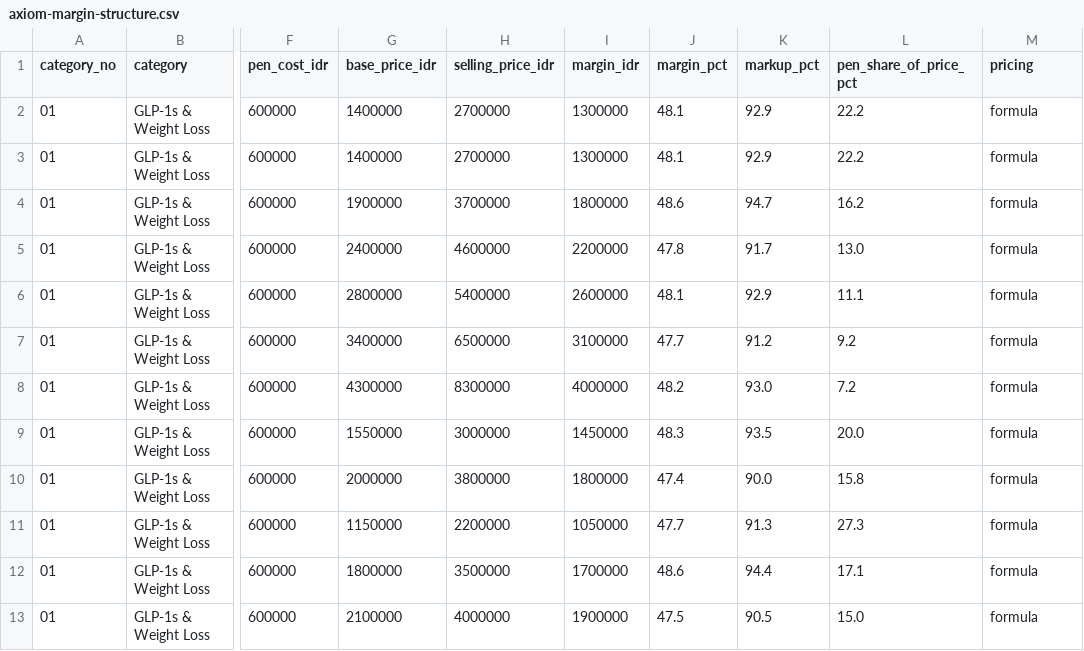
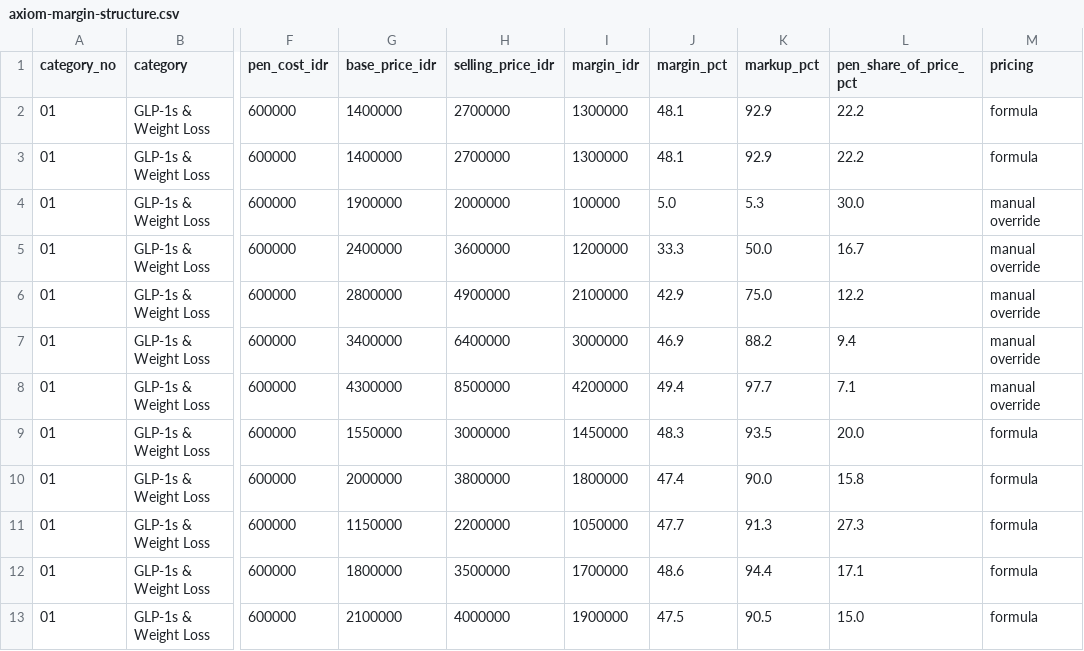
Before and after one commit to aeroaswar/axiom, a CSV file: business-proposal/data/axiom-margin-structure.csv, drawn as a sheet; only a part is shown, gaps mark what is left out; the diff names each change by its address in the sheet, - before the commit and + after, or states it on an @@ line.

```diff
--- a/business-proposal/data/axiom-margin-structure.csv
+++ b/business-proposal/data/axiom-margin-structure.csv
-H4 (selling_price_idr): 3700000
+H4 (selling_price_idr): 2000000
-I4 (margin_idr): 1800000
+I4 (margin_idr): 100000
-J4 (margin_pct): 48.6
+J4 (margin_pct): 5.0
-K4 (markup_pct): 94.7
+K4 (markup_pct): 5.3
-L4 (pen_share_of_price_pct): 16.2
+L4 (pen_share_of_price_pct): 30.0
-M4:M8 (pricing): formula
+M4:M8 (pricing): manual override
-H5 (selling_price_idr): 4600000
+H5 (selling_price_idr): 3600000
-I5 (margin_idr): 2200000
+I5 (margin_idr): 1200000
-J5 (margin_pct): 47.8
+J5 (margin_pct): 33.3
-K5 (markup_pct): 91.7
+K5 (markup_pct): 50.0
-L5 (pen_share_of_price_pct): 13.0
+L5 (pen_share_of_price_pct): 16.7
-H6 (selling_price_idr): 5400000
+H6 (selling_price_idr): 4900000
-I6 (margin_idr): 2600000
+I6 (margin_idr): 2100000
-J6 (margin_pct): 48.1
+J6 (margin_pct): 42.9
-K6 (markup_pct): 92.9
+K6 (markup_pct): 75.0
-L6 (pen_share_of_price_pct): 11.1
+L6 (pen_share_of_price_pct): 12.2
-H7 (selling_price_idr): 6500000
+H7 (selling_price_idr): 6400000
-I7 (margin_idr): 3100000
+I7 (margin_idr): 3000000
-J7 (margin_pct): 47.7
+J7 (margin_pct): 46.9
-K7 (markup_pct): 91.2
+K7 (markup_pct): 88.2
-L7 (pen_share_of_price_pct): 9.2
+L7 (pen_share_of_price_pct): 9.4
-H8 (selling_price_idr): 8300000
+H8 (selling_price_idr): 8500000
-I8 (margin_idr): 4000000
+I8 (margin_idr): 4200000
-J8 (margin_pct): 48.2
+J8 (margin_pct): 49.4
-K8 (markup_pct): 93.0
+K8 (markup_pct): 97.7
-L8 (pen_share_of_price_pct): 7.2
+L8 (pen_share_of_price_pct): 7.1
```
Also changed, not shown: business-proposal/data/axiom-price-list-full.csv, 4 other files.
